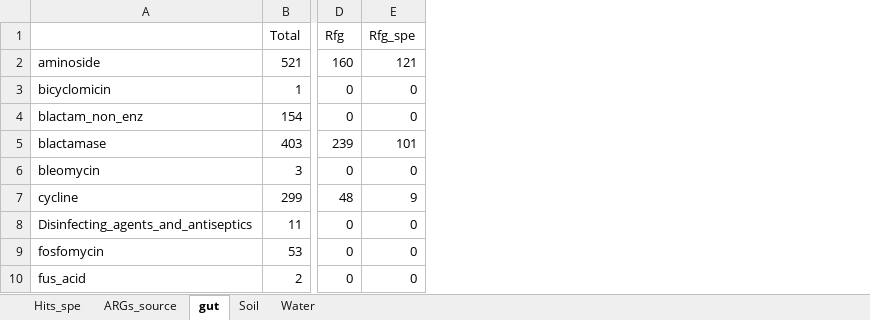
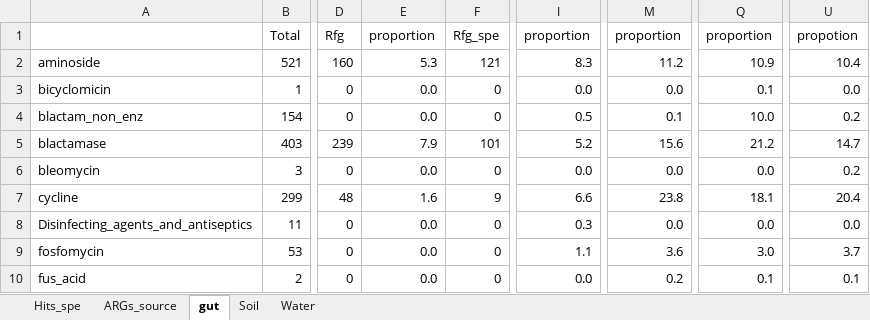
Before and after one commit to RemiGSC/ResFinder_FG_Analysis, an Excel workbook: output/Stats/stats.xlsx, sheet gut, drawn as a sheet; only a part is shown, gaps mark what is left out; values as stored, in another font and other column widths than the file's, no borders; conditional formats not drawn; the diff names each change by its address in the sheet, - before the commit and + after, or states it on an @@ line.

```diff
--- a/output/Stats/stats.xlsx (sheet gut)
+++ b/output/Stats/stats.xlsx (sheet gut)
+column E, rows 1-10: proportion | 5.3 | 0.0 | 0.0 | 7.9 | 0.0 | 1.6 | 0.0 | 0.0 | 0.0
+column I, rows 1-10: proportion | 8.3 | 0.0 | 0.5 | 5.2 | 0.0 | 6.6 | 0.3 | 1.1 | 0.0
+column M, rows 1-10: proportion | 11.2 | 0.0 | 0.1 | 15.6 | 0.0 | 23.8 | 0.0 | 3.6 | 0.2
+column Q, rows 1-10: proportion | 10.9 | 0.1 | 10.0 | 21.2 | 0.0 | 18.1 | 0.0 | 3.0 | 0.1
+column U, rows 1-10: propotion | 10.4 | 0.0 | 0.2 | 14.7 | 0.2 | 20.4 | 0.0 | 3.7 | 0.1
```
Also changed, not shown: formulas that keep their value, 10 other files.
